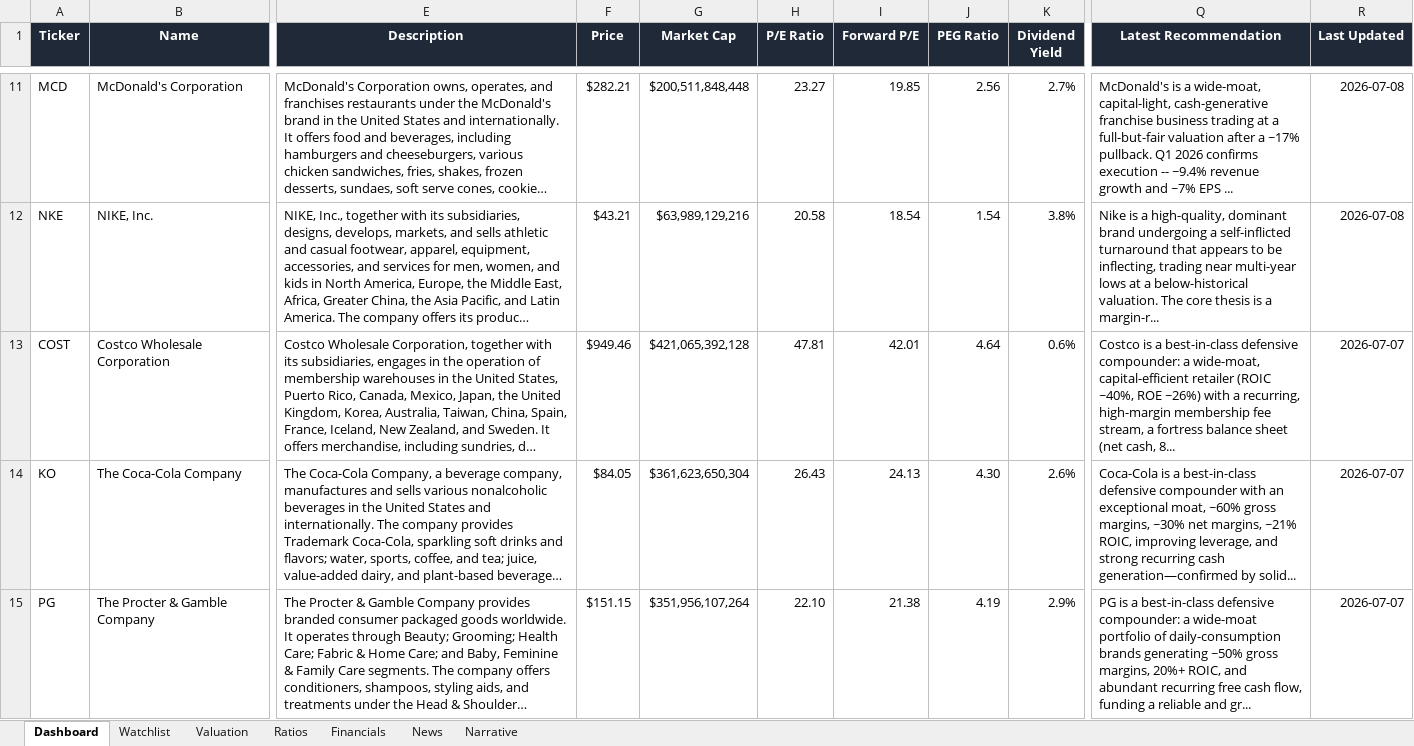
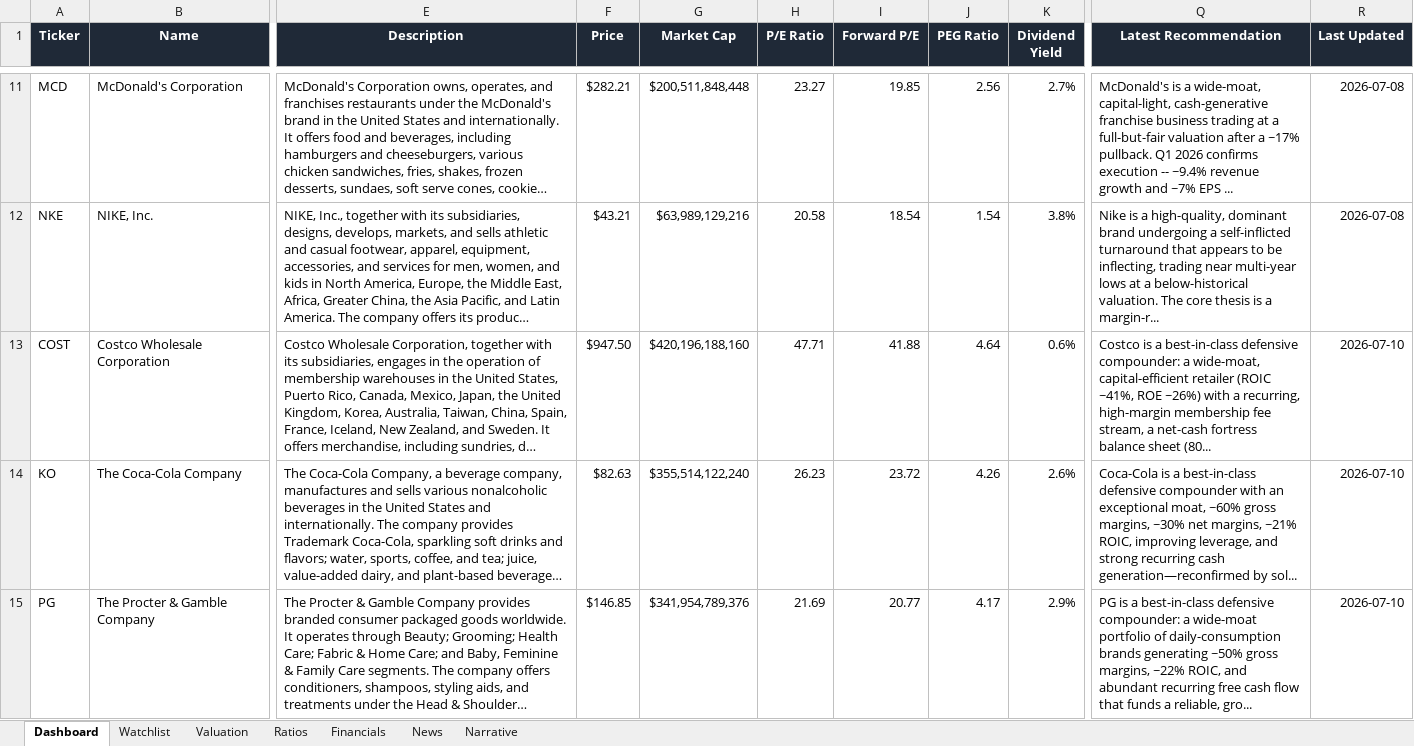
Before and after one commit to ishannair2005/Investing_Dashboard, an Excel workbook: Investment_Research_Dashboard.xlsx, sheet Dashboard, drawn as a sheet; only a part is shown, gaps mark what is left out; long unchanged cells end in …; values as stored, in another font and other column widths than the file's, no borders; conditional formats and table styles not drawn; the diff covers the shown part only; the diff names each change by its address in the sheet, - before the commit and + after, or states it on an @@ line.

```diff
--- a/Investment_Research_Dashboard.xlsx (sheet Dashboard)
+++ b/Investment_Research_Dashboard.xlsx (sheet Dashboard)
-F13 (Price): $949.46
+F13 (Price): $947.50
-G13 (Market Cap): $421,065,392,128
+G13 (Market Cap): $420,196,188,160
-H13 (P/E Ratio): 47.81
+H13 (P/E Ratio): 47.71
-I13 (Forward P/E): 42.01
+I13 (Forward P/E): 41.88
-Q13 (Latest Recommendation): …retailer (ROIC ~40%, ROE ~26%) with a recurring, high-margin membership fee stream, a fortress balance sheet (net cash, 8...
+Q13 (Latest Recommendation): …retailer (ROIC ~41%, ROE ~26%) with a recurring, high-margin membership fee stream, a net-cash fortress balance sheet (80...
-R13:R15 (Last Updated): 2026-07-07
+R13:R15 (Last Updated): 2026-07-10
-F14 (Price): $84.05
+F14 (Price): $82.63
-G14 (Market Cap): $361,623,650,304
+G14 (Market Cap): $355,514,122,240
-H14 (P/E Ratio): 26.43
+H14 (P/E Ratio): 26.23
-I14 (Forward P/E): 24.13
+I14 (Forward P/E): 23.72
-J14 (PEG Ratio): 4.30
+J14 (PEG Ratio): 4.26
-Q14 (Latest Recommendation): …recurring cash generation—confirmed by solid...
+Q14 (Latest Recommendation): …recurring cash generation—reconfirmed by sol...
-F15 (Price): $151.15
+F15 (Price): $146.85
-G15 (Market Cap): $351,956,107,264
+G15 (Market Cap): $341,954,789,376
-H15 (P/E Ratio): 22.10
+H15 (P/E Ratio): 21.69
-I15 (Forward P/E): 21.38
+I15 (Forward P/E): 20.77
-J15 (PEG Ratio): 4.19
+J15 (PEG Ratio): 4.17
-Q15 (Latest Recommendation): …gross margins, 20%+ ROIC, and abundant recurring free cash flow, funding a reliable and gr...
+Q15 (Latest Recommendation): …gross margins, ~22% ROIC, and abundant recurring free cash flow that funds a reliable, gro...
```
Also changed, not shown: 89 edited cells elsewhere in this sheet, sheet News, sheet Valuation, sheet Narrative.
